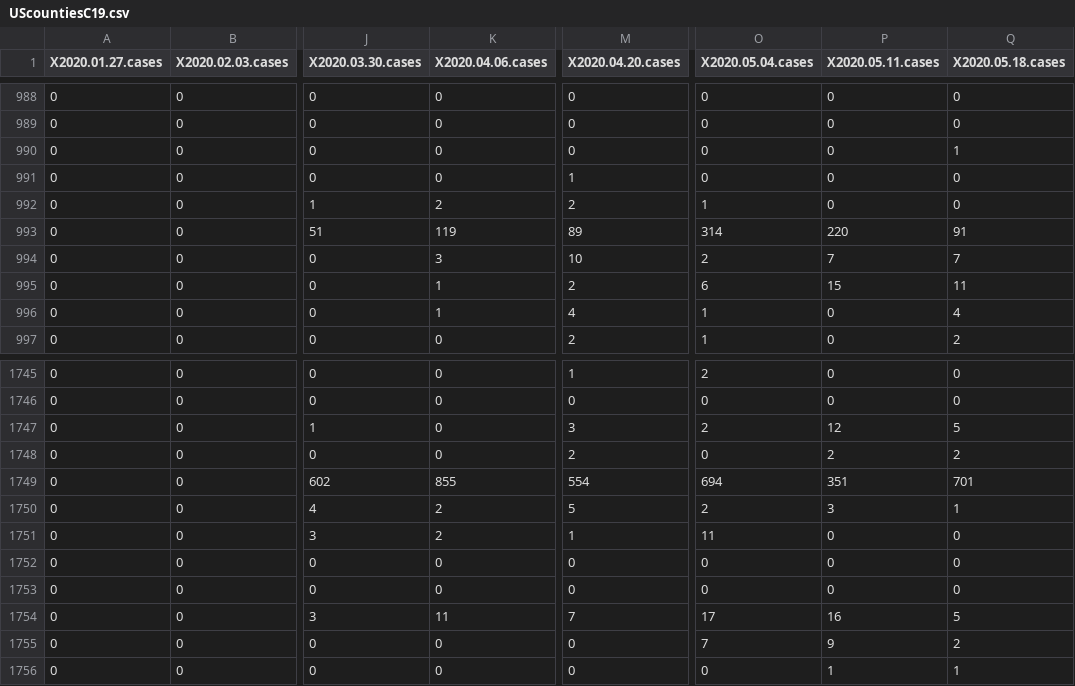
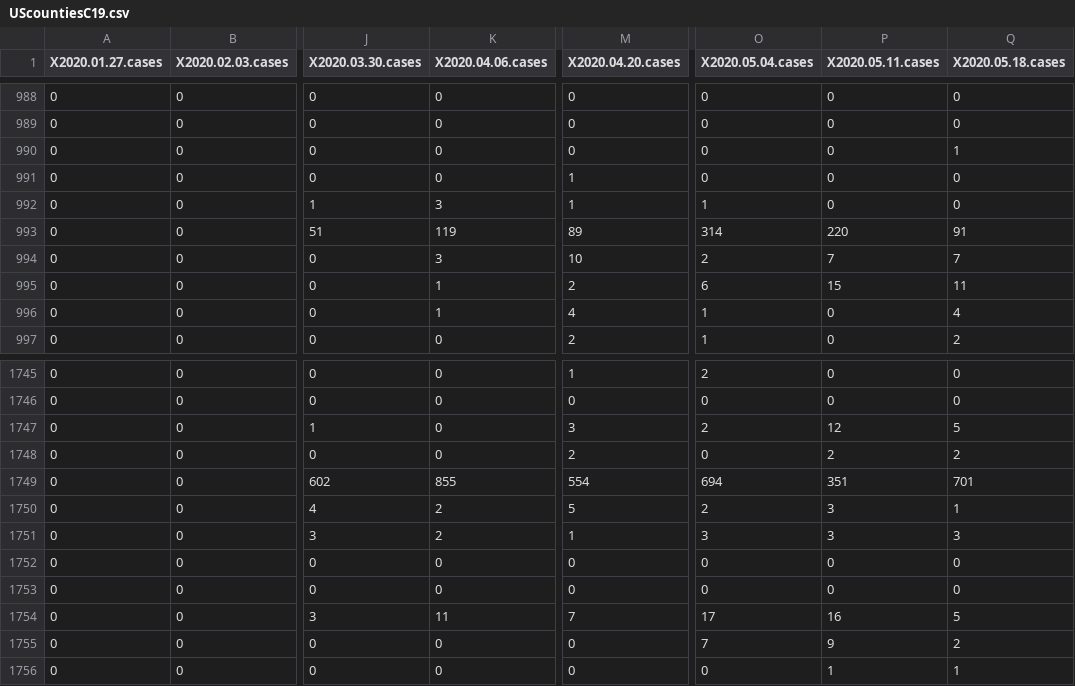
Before and after one commit to pdhoff/US-counties-C19-data, a CSV file: UScountiesC19.csv, drawn as a sheet; only a part is shown, gaps mark what is left out; the diff names each change by its address in the sheet, - before the commit and + after, or states it on an @@ line.

Commit message:
Create separate .csv files for cases and deaths

```diff
--- a/UScountiesC19.csv
+++ b/UScountiesC19.csv
-K992 (X2020.04.06.cases): 2
+K992 (X2020.04.06.cases): 3
-M992 (X2020.04.20.cases): 2
+M992 (X2020.04.20.cases): 1
-O1751 (X2020.05.04.cases): 11
+O1751 (X2020.05.04.cases): 3
-P1751 (X2020.05.11.cases): 0
+P1751 (X2020.05.11.cases): 3
-Q1751 (X2020.05.18.cases): 0
+Q1751 (X2020.05.18.cases): 3
```
Also changed, not shown: 5 other files.
